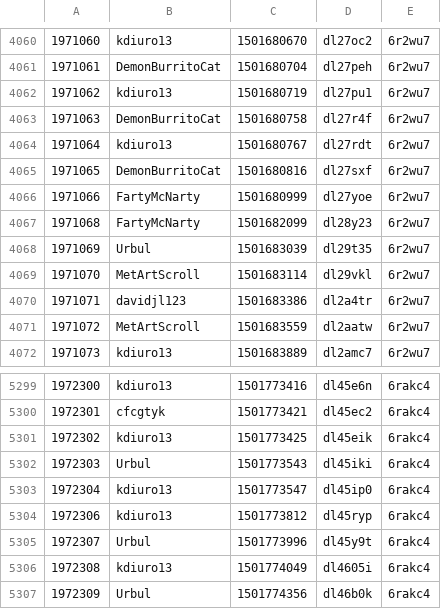
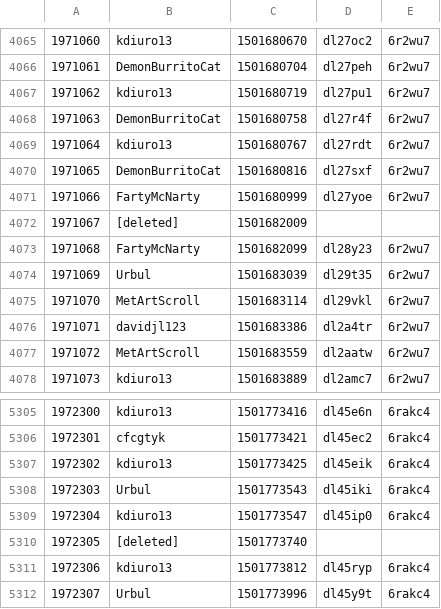
Before and after one commit to VitaminB16/counting, a CSV file: 19671972.csv, drawn as a sheet; only a part is shown, gaps mark what is left out; the shorter side is filled out with more unchanged rows; the diff covers the shown part only; the diff names each change by its address in the sheet, - before the commit and + after, or states it on an @@ line.

```diff
--- a/19671972.csv
+++ b/19671972.csv
+row 4072: 1971067 | [deleted] | 1501682009
+row 5310: 1972305 | [deleted] | 1501773740
```
Also changed, not shown: 5 added rows elsewhere in this file, 19741977.csv, 19851988.csv, 3 other files.
